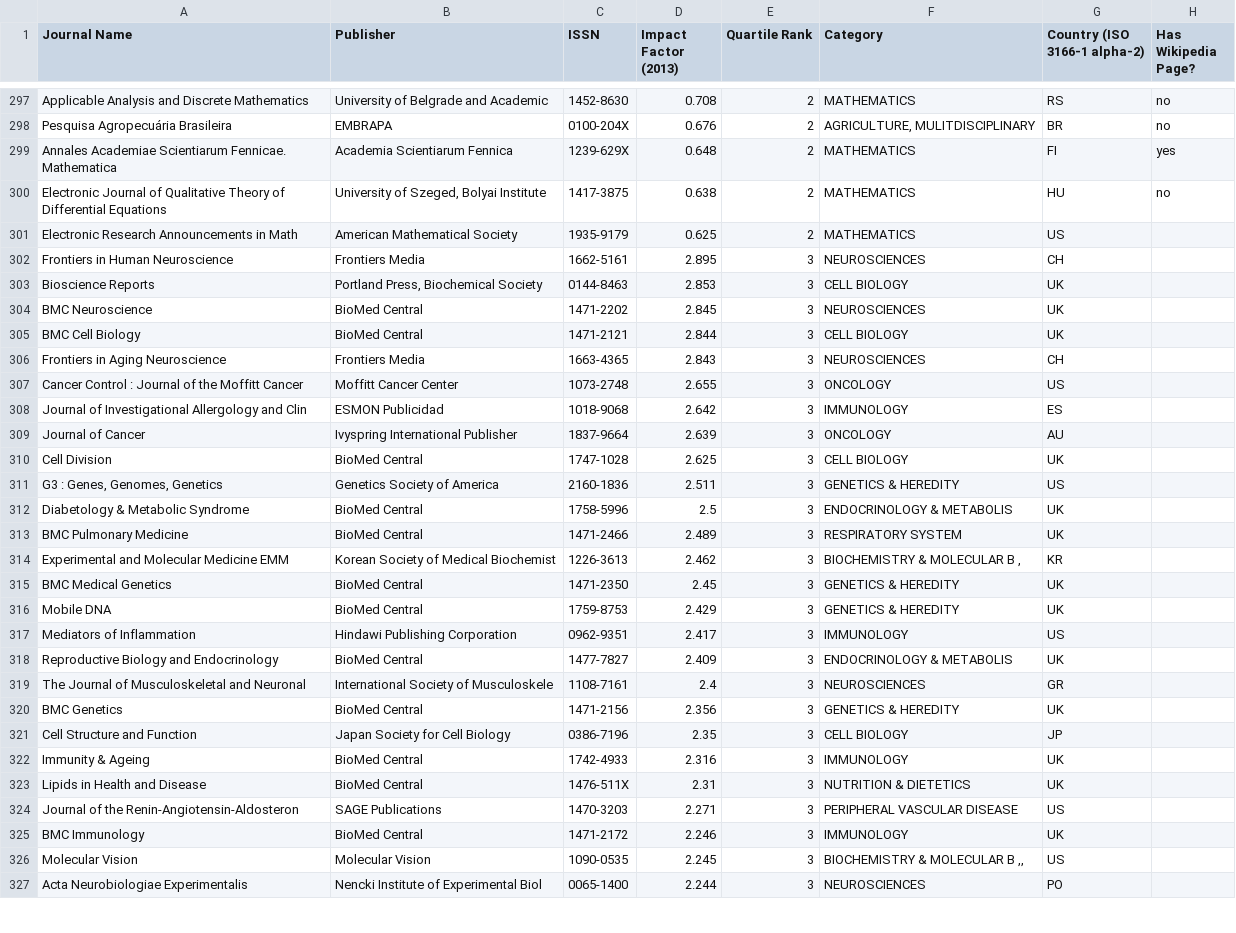
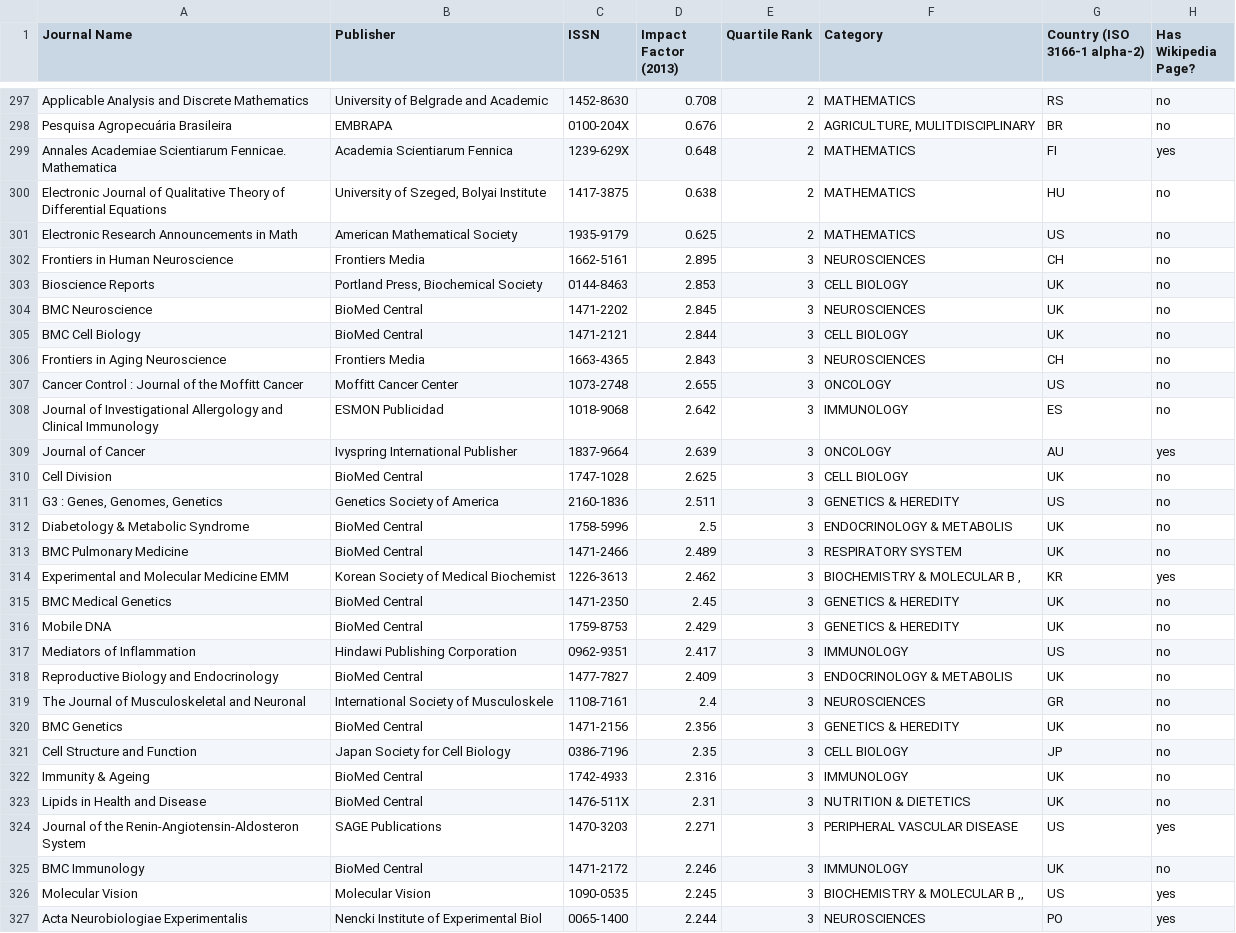
Before and after one commit to rossmounce/OA-Journal-Data, a CSV file: oaJIF.csv, drawn as a sheet; only a part is shown, gaps mark what is left out; the diff covers the shown part only.

Commit message:
upto 350

```diff
--- a/oaJIF.csv
+++ b/oaJIF.csv
@@ -300,28 +300,28 @@ Annales Academiae Scientiarum Fennicae. Mathematica,Academia Scientiarum Fennica
 Electronic Journal of Qualitative Theory of Differential Equations,"University of Szeged, Bolyai Institute",1417-3875,0.638,2,MATHEMATICS,HU,no
-Electronic Research Announcements in Math,American Mathematical Society,1935-9179,0.625,2,MATHEMATICS,US,
-Frontiers in Human Neuroscience,Frontiers Media,1662-5161,2.895,3,NEUROSCIENCES,CH,
-Bioscience Reports,"Portland Press, Biochemical Society",0144-8463,2.853,3,CELL BIOLOGY,UK,
-BMC Neuroscience,BioMed Central,1471-2202,2.845,3,NEUROSCIENCES,UK,
-BMC Cell Biology,BioMed Central,1471-2121,2.844,3,CELL BIOLOGY,UK,
-Frontiers in Aging Neuroscience,Frontiers Media,1663-4365,2.843,3,NEUROSCIENCES,CH,
-Cancer Control : Journal of the Moffitt Cancer,Moffitt Cancer Center,1073-2748,2.655,3,ONCOLOGY,US,
-Journal of Investigational Allergology and Clin,ESMON Publicidad,1018-9068,2.642,3,IMMUNOLOGY,ES,
-Journal of Cancer,Ivyspring International Publisher,1837-9664,2.639,3,ONCOLOGY,AU,
-Cell Division,BioMed Central,1747-1028,2.625,3,CELL BIOLOGY,UK,
-"G3 : Genes, Genomes, Genetics",Genetics Society of America,2160-1836,2.511,3,GENETICS & HEREDITY,US,
-Diabetology & Metabolic Syndrome,BioMed Central,1758-5996,2.5,3,ENDOCRINOLOGY & METABOLIS ,UK,
-BMC Pulmonary Medicine,BioMed Central,1471-2466,2.489,3,RESPIRATORY SYSTEM,UK,
-Experimental and Molecular Medicine EMM,Korean Society of Medical Biochemist,1226-3613,2.462,3,"BIOCHEMISTRY & MOLECULAR B ,",KR,
-BMC Medical Genetics,BioMed Central,1471-2350,2.45,3,GENETICS & HEREDITY,UK,
-Mobile DNA,BioMed Central,1759-8753,2.429,3,GENETICS & HEREDITY,UK,
-Mediators of Inflammation,Hindawi Publishing Corporation,0962-9351,2.417,3,IMMUNOLOGY,US,
-Reproductive Biology and Endocrinology,BioMed Central,1477-7827,2.409,3,ENDOCRINOLOGY & METABOLIS ,UK,
-The Journal of Musculoskeletal and Neuronal,International Society of Musculoskele,1108-7161,2.4,3,NEUROSCIENCES,GR,
-BMC Genetics,BioMed Central,1471-2156,2.356,3,GENETICS & HEREDITY,UK,
-Cell Structure and Function,Japan Society for Cell Biology,0386-7196,2.35,3,CELL BIOLOGY,JP,
-Immunity & Ageing,BioMed Central,1742-4933,2.316,3,IMMUNOLOGY,UK,
-Lipids in Health and Disease,BioMed Central,1476-511X,2.31,3,NUTRITION & DIETETICS,UK,
-Journal of the Renin-Angiotensin-Aldosteron,SAGE Publications,1470-3203,2.271,3,PERIPHERAL VASCULAR DISEASE,US,
-BMC Immunology,BioMed Central,1471-2172,2.246,3,IMMUNOLOGY,UK,
-Molecular Vision,Molecular Vision,1090-0535,2.245,3,"BIOCHEMISTRY & MOLECULAR B ,,",US,
-Acta Neurobiologiae Experimentalis,Nencki Institute of Experimental Biol,0065-1400,2.244,3,NEUROSCIENCES,PO,
+Electronic Research Announcements in Math,American Mathematical Society,1935-9179,0.625,2,MATHEMATICS,US,no
+Frontiers in Human Neuroscience,Frontiers Media,1662-5161,2.895,3,NEUROSCIENCES,CH,no
+Bioscience Reports,"Portland Press, Biochemical Society",0144-8463,2.853,3,CELL BIOLOGY,UK,no
+BMC Neuroscience,BioMed Central,1471-2202,2.845,3,NEUROSCIENCES,UK,no
+BMC Cell Biology,BioMed Central,1471-2121,2.844,3,CELL BIOLOGY,UK,no
+Frontiers in Aging Neuroscience,Frontiers Media,1663-4365,2.843,3,NEUROSCIENCES,CH,no
+Cancer Control : Journal of the Moffitt Cancer,Moffitt Cancer Center,1073-2748,2.655,3,ONCOLOGY,US,no
+Journal of Investigational Allergology and Clinical Immunology,ESMON Publicidad,1018-9068,2.642,3,IMMUNOLOGY,ES,no
+Journal of Cancer,Ivyspring International Publisher,1837-9664,2.639,3,ONCOLOGY,AU,yes
+Cell Division,BioMed Central,1747-1028,2.625,3,CELL BIOLOGY,UK,no
+"G3 : Genes, Genomes, Genetics",Genetics Society of America,2160-1836,2.511,3,GENETICS & HEREDITY,US,no
+Diabetology & Metabolic Syndrome,BioMed Central,1758-5996,2.5,3,ENDOCRINOLOGY & METABOLIS ,UK,no
+BMC Pulmonary Medicine,BioMed Central,1471-2466,2.489,3,RESPIRATORY SYSTEM,UK,no
+Experimental and Molecular Medicine EMM,Korean Society of Medical Biochemist,1226-3613,2.462,3,"BIOCHEMISTRY & MOLECULAR B ,",KR,yes
+BMC Medical Genetics,BioMed Central,1471-2350,2.45,3,GENETICS & HEREDITY,UK,no
+Mobile DNA,BioMed Central,1759-8753,2.429,3,GENETICS & HEREDITY,UK,no
+Mediators of Inflammation,Hindawi Publishing Corporation,0962-9351,2.417,3,IMMUNOLOGY,US,no
+Reproductive Biology and Endocrinology,BioMed Central,1477-7827,2.409,3,ENDOCRINOLOGY & METABOLIS ,UK,no
+The Journal of Musculoskeletal and Neuronal,International Society of Musculoskele,1108-7161,2.4,3,NEUROSCIENCES,GR,no
+BMC Genetics,BioMed Central,1471-2156,2.356,3,GENETICS & HEREDITY,UK,no
+Cell Structure and Function,Japan Society for Cell Biology,0386-7196,2.35,3,CELL BIOLOGY,JP,no
+Immunity & Ageing,BioMed Central,1742-4933,2.316,3,IMMUNOLOGY,UK,no
+Lipids in Health and Disease,BioMed Central,1476-511X,2.31,3,NUTRITION & DIETETICS,UK,no
+Journal of the Renin-Angiotensin-Aldosteron System,SAGE Publications,1470-3203,2.271,3,PERIPHERAL VASCULAR DISEASE,US,yes
+BMC Immunology,BioMed Central,1471-2172,2.246,3,IMMUNOLOGY,UK,no
+Molecular Vision,Molecular Vision,1090-0535,2.245,3,"BIOCHEMISTRY & MOLECULAR B ,,",US,yes
+Acta Neurobiologiae Experimentalis,Nencki Institute of Experimental Biol,0065-1400,2.244,3,NEUROSCIENCES,PO,yes
```
Also changed, not shown: 23 edited cells elsewhere in this file.
